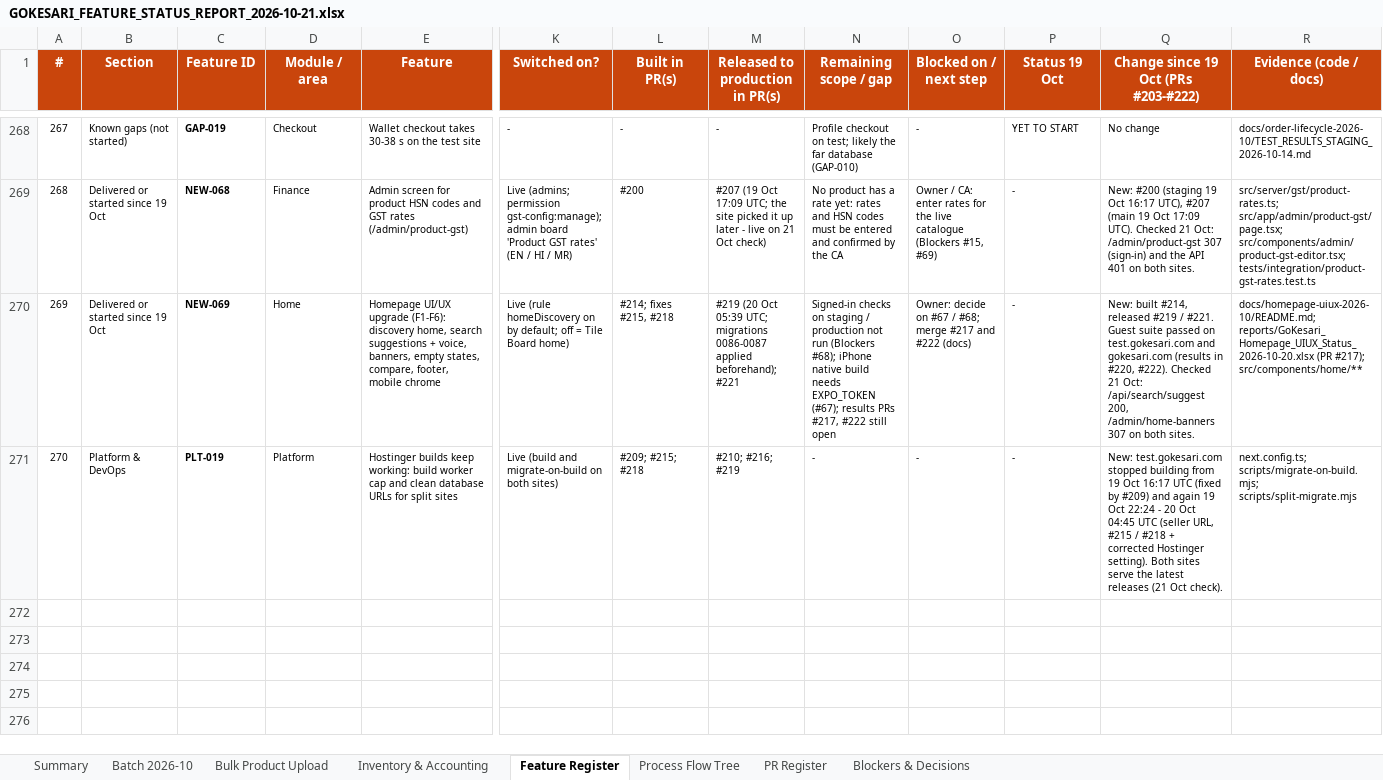
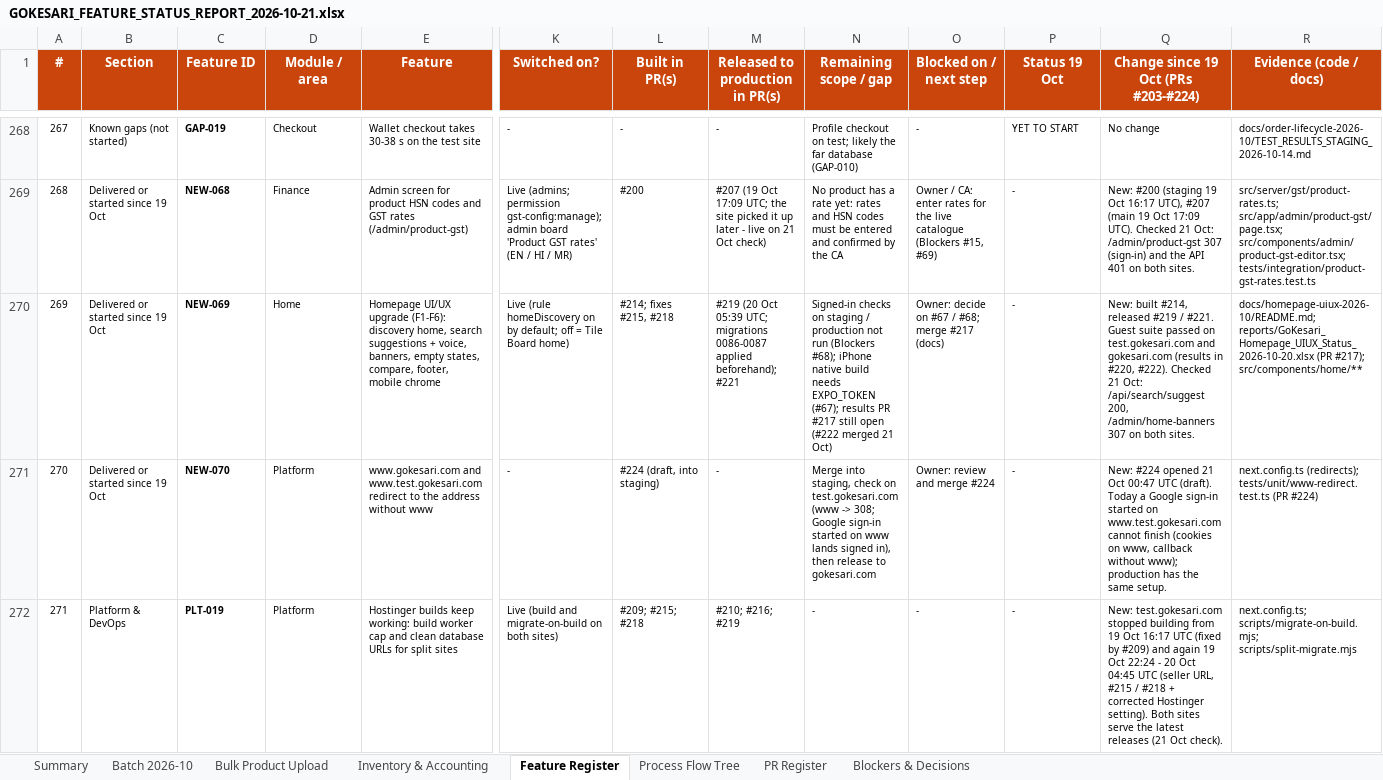
Before and after one commit to sanjaymorankar-debug/GoKesari, an Excel workbook: docs/gokesari-audit/GOKESARI_FEATURE_STATUS_REPORT_2026-10-21.xlsx, sheet Feature Register, drawn as a sheet; only a part is shown, gaps mark what is left out; values as stored, in another font and other column widths than the file's, no borders; charts and pictures and conditional formats not drawn; addresses are those after the commit; rows hold the shown columns only; the diff names each change by its address in the sheet, - before the commit and + after, or states it on an @@ line.

```diff
--- a/docs/gokesari-audit/GOKESARI_FEATURE_STATUS_REPORT_2026-10-21.xlsx (sheet Feature Register)
+++ b/docs/gokesari-audit/GOKESARI_FEATURE_STATUS_REPORT_2026-10-21.xlsx (sheet Feature Register)
-Q1: Change since 19 Oct (PRs #203-#222)
+Q1: Change since 19 Oct (PRs #203-#224)
-N270 (Remaining scope / gap): …(#67); results PRs #217, #222 still open
+N270 (Remaining scope / gap): …(#67); results PR #217 still open (#222 merged 21 Oct)
-O270 (Blocked on / next step): …merge #217 and #222 (docs)
+O270 (Blocked on / next step): …merge #217 (docs)
+row 271: 270 | Delivered or started since 19 Oct | NEW-070 | Platform | www.gokesari.com and www.test.gokesari.com redirect to the address without www | - | #224 (draft, into staging) | - | Merge into staging, check on test.gokesari.com (www -> 308; Google sign-in started on www lands signed in), then release to gokesari.com | Owner: review and merge #224 | - | New: #224 opened 21 Oct 00:47 UTC (draft). Today a Google sign-in started on www.test.gokesari.com cannot finish (cookies on www, callback without www); production has the same setup. | next.config.ts (redirects); tests/unit/www-redirect.test.ts (PR #224)
@@ column A (#) renumbered from row 272 down @@
```
Also changed, not shown: sheet PR Register, sheet Summary, formulas that keep their value.
